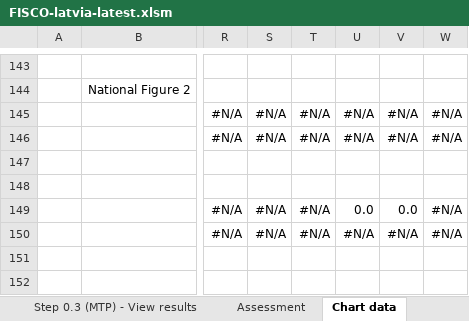
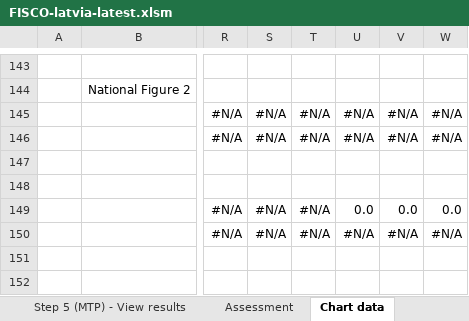
Before and after one commit to GitScotty/fisco-site, an Excel workbook: src/assets/downloads/FISCO-latvia-latest.xlsm, sheet Chart data, drawn as a sheet; only a part is shown, gaps mark what is left out; values as stored, in another font and other column widths than the file's, no borders; conditional formats not drawn; the diff names each change by its address in the sheet, - before the commit and + after, or states it on an @@ line.

```diff
--- a/src/assets/downloads/FISCO-latvia-latest.xlsm (sheet Chart data)
+++ b/src/assets/downloads/FISCO-latvia-latest.xlsm (sheet Chart data)
-sheet tab: Step 0.3 (MTP) - View results
+sheet tab: Step 5 (MTP) - View results
-W149: #N/A
+W149: 0.0
```
Also changed, not shown: sheet Step 2 - Update outturn data, sheet Validation, sheet About FISCO, sheet Step 3 (MTP) - Plan and prior, sheet Step 4 (IMPL) - View results, sheet Step 3 (IMPL) - Enter outlook, other sheet tabs, formulas that keep their value, charts or pictures, 7 other files.
